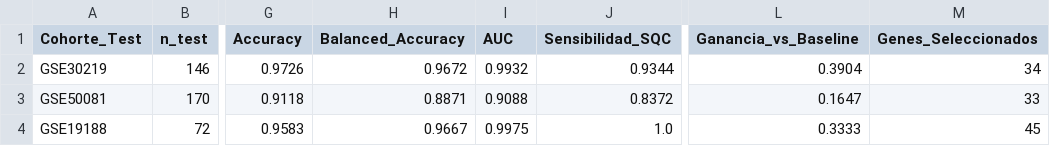
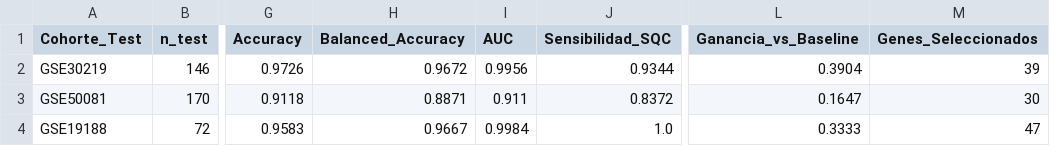
Before and after one commit to danitapiadiez-gif/TFM-Bioinformatica, a CSV file: SUBTIPO_LODO_RESULTADOS.csv, drawn as a sheet; only a part is shown, gaps mark what is left out; the diff names each change by its address in the sheet, - before the commit and + after, or states it on an @@ line.

```diff
--- a/SUBTIPO_LODO_RESULTADOS.csv
+++ b/SUBTIPO_LODO_RESULTADOS.csv
-I2 (AUC): 0.9932
+I2 (AUC): 0.9956
-M2 (Genes_Seleccionados): 34
+M2 (Genes_Seleccionados): 39
-I3 (AUC): 0.9088
+I3 (AUC): 0.911
-M3 (Genes_Seleccionados): 33
+M3 (Genes_Seleccionados): 30
-I4 (AUC): 0.9975
+I4 (AUC): 0.9984
-M4 (Genes_Seleccionados): 45
+M4 (Genes_Seleccionados): 47
```
Also changed, not shown: COMPOSICION_SCORES_POR_MUESTRA.csv, COMPOSICION_VS_BIOLOGIA.csv, 41 other files.
